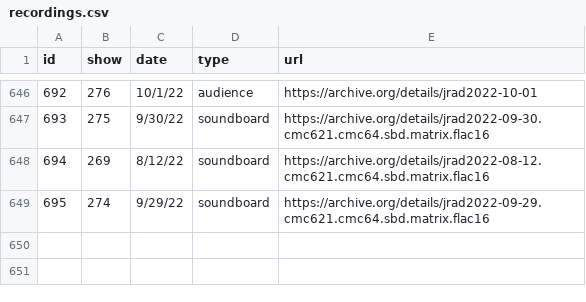
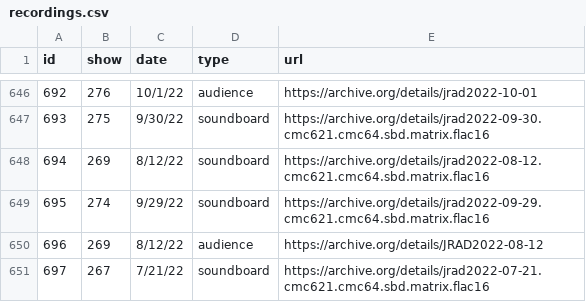
Before and after one commit to alxndr/almost-dead-net, a CSV file: src/data/csv/recordings.csv, drawn as a sheet; only a part is shown, gaps mark what is left out; the diff names each change by its address in the sheet, - before the commit and + after, or states it on an @@ line.

```diff
--- a/src/data/csv/recordings.csv
+++ b/src/data/csv/recordings.csv
+row 650: 696 | 269 | 8/12/22 | audience | https://archive.org/details/JRAD2022-08-12
+row 651: 697 | 267 | 7/21/22 | soundboard | https://archive.org/details/jrad2022-07-21.cmc621.cmc64.sbd.matrix.flac16
```
Also changed, not shown: src/data/csv/segues.csv, src/data/csv/shows.csv, 4 other files.
